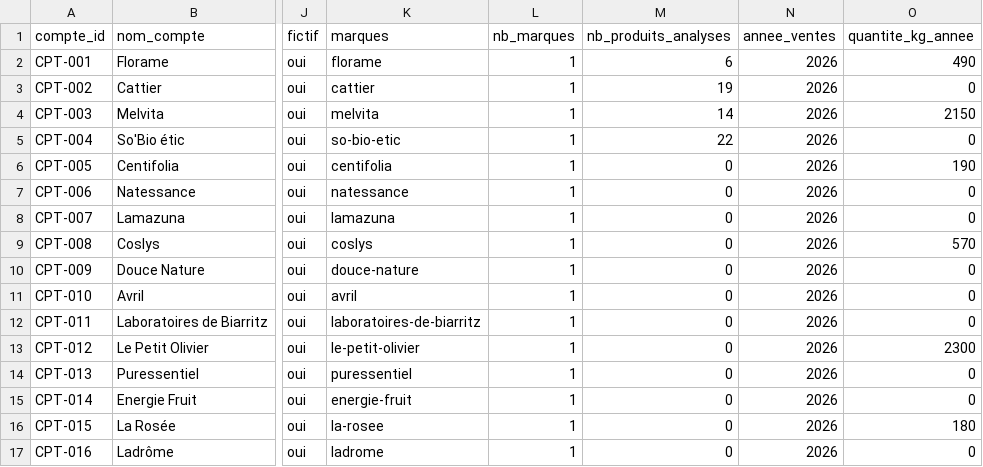
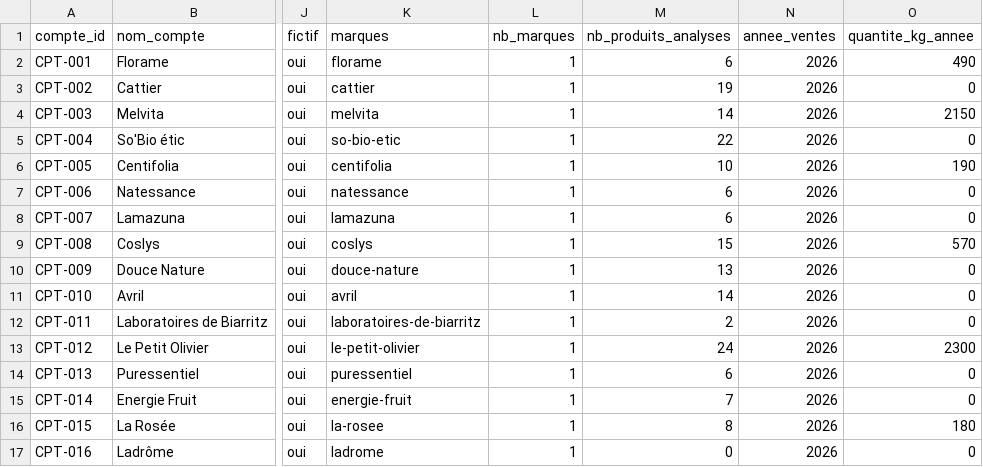
Before and after one commit to yaourt-hackathon/data, a CSV file: data/03_gold/gld_dim_comptes.csv, drawn as a sheet; only a part is shown, gaps mark what is left out; the diff names each change by its address in the sheet, - before the commit and + after, or states it on an @@ line.

```diff
--- a/data/03_gold/gld_dim_comptes.csv
+++ b/data/03_gold/gld_dim_comptes.csv
-M6 (nb_produits_analyses): 0
+M6 (nb_produits_analyses): 10
-M7:M8 (nb_produits_analyses): 0
+M7:M8 (nb_produits_analyses): 6
-M9 (nb_produits_analyses): 0
+M9 (nb_produits_analyses): 15
-M10 (nb_produits_analyses): 0
+M10 (nb_produits_analyses): 13
-M11 (nb_produits_analyses): 0
+M11 (nb_produits_analyses): 14
-M12 (nb_produits_analyses): 0
+M12 (nb_produits_analyses): 2
-M13 (nb_produits_analyses): 0
+M13 (nb_produits_analyses): 24
-M14 (nb_produits_analyses): 0
+M14 (nb_produits_analyses): 6
-M15 (nb_produits_analyses): 0
+M15 (nb_produits_analyses): 7
-M16 (nb_produits_analyses): 0
+M16 (nb_produits_analyses): 8
```
Also changed, not shown: data/04_mart/mrt_liste_appels.csv, data/04_mart/mrt_notedetete_fct_exposition_marque.csv, 5 other files.
